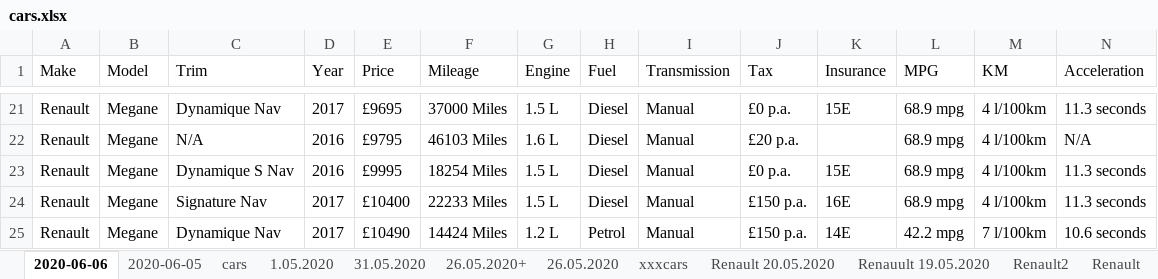
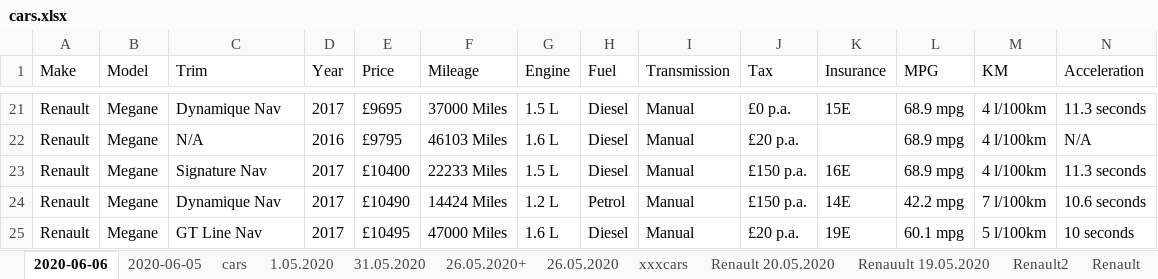
Before and after one commit to loglux-lab/usedcarsni, an Excel workbook: cars.xlsx, sheet 2020-06-06, drawn as a sheet; only a part is shown, gaps mark what is left out; the shorter side is filled out with more unchanged rows; values as stored, in another font and other column widths than the file's, no borders; rows hold the shown columns only; the diff names each change by its address in the sheet, - before the commit and + after, or states it on an @@ line.

```diff
--- a/cars.xlsx (sheet 2020-06-06)
+++ b/cars.xlsx (sheet 2020-06-06)
-row 23: Renault | Megane | Dynamique S Nav | 2016 | £9995 | 18254 Miles | 1.5 L | Diesel | Manual | £0 p.a. | 15E | 68.9 mpg | 4 l/100km | 11.3 seconds
```
Also changed, not shown: 2 other files.
